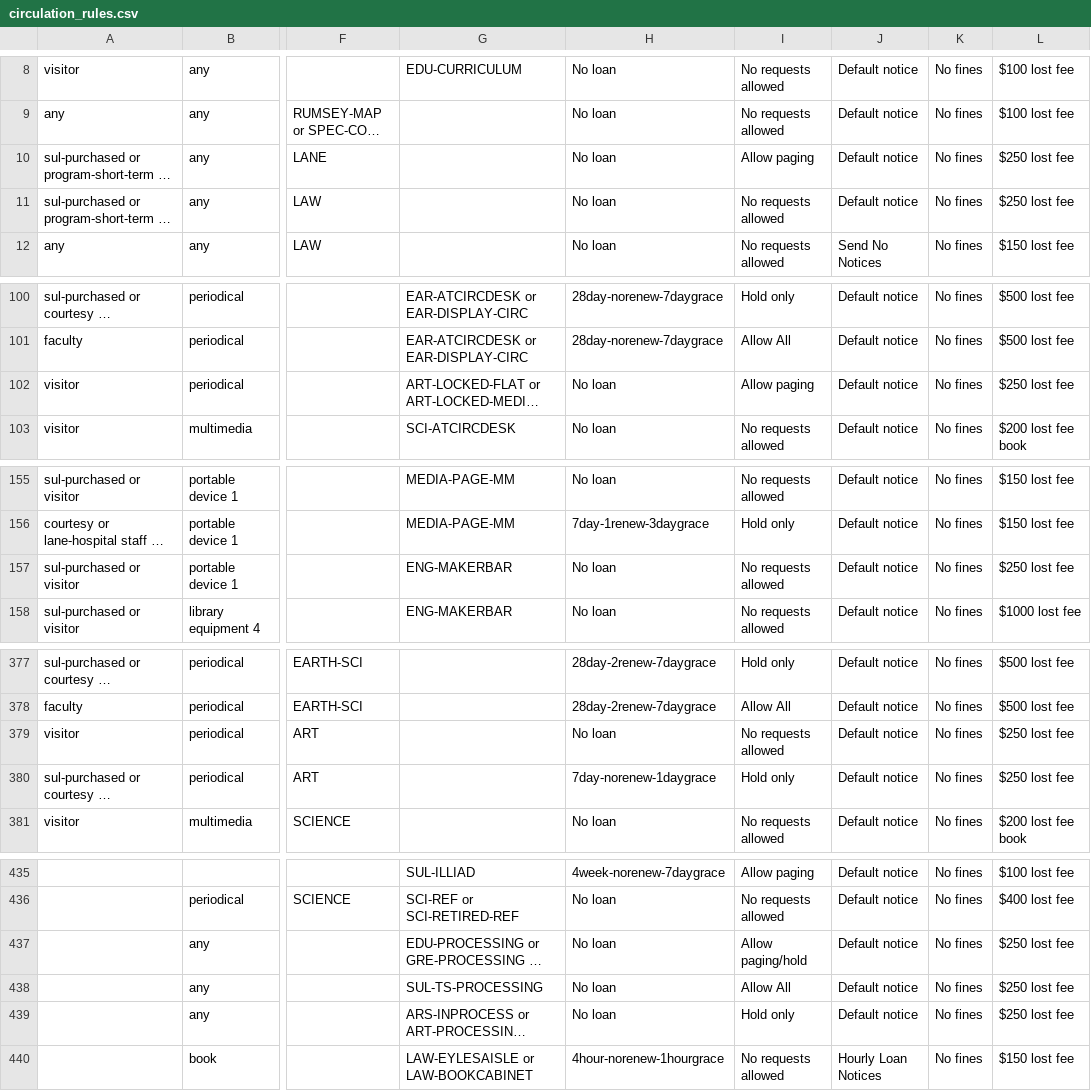
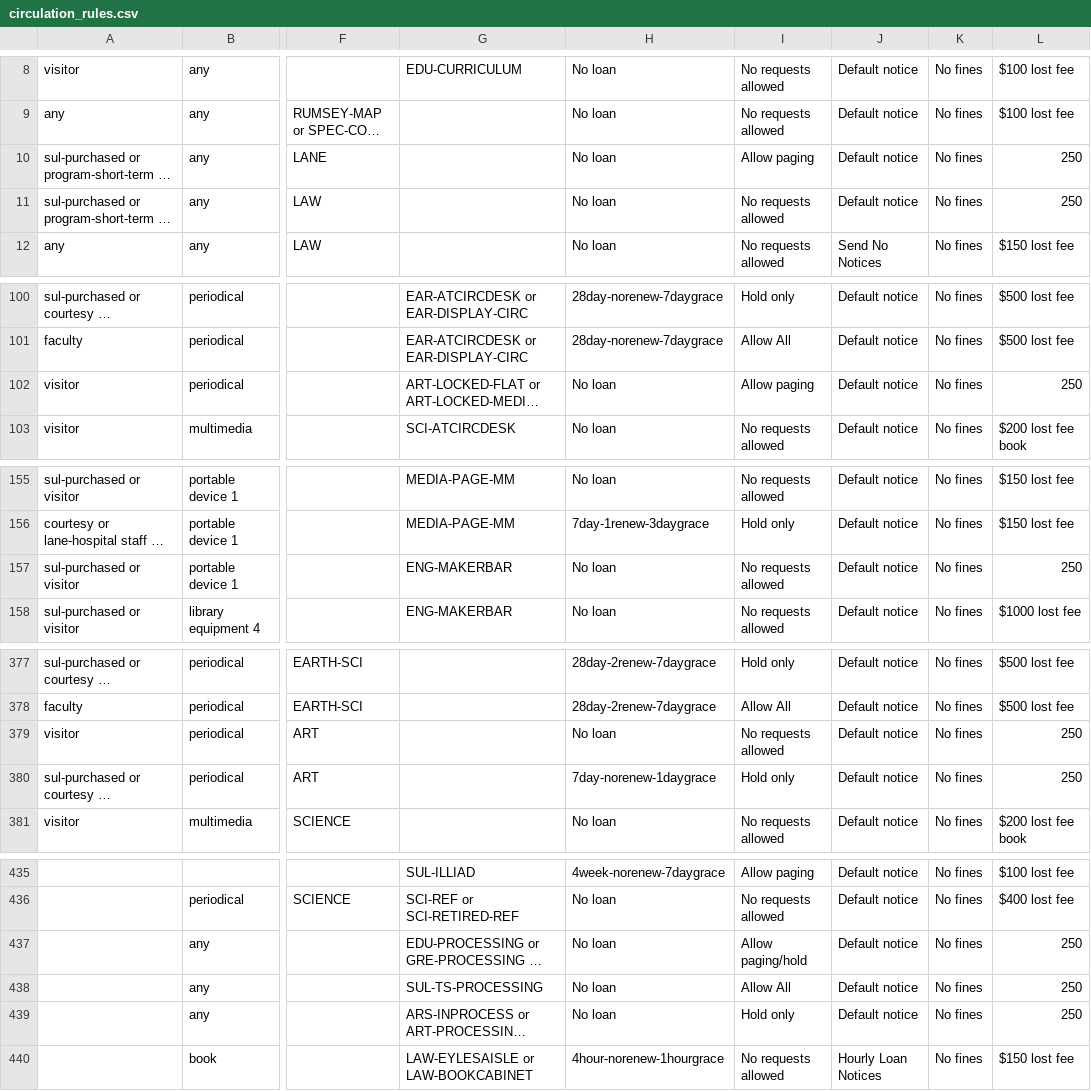
Before and after one commit to sul-dlss/sul-requests, a CSV file: config/folio/prod/circulation_rules.csv, drawn as a sheet; only a part is shown, gaps mark what is left out; long unchanged cells end in …; the diff covers the shown part only; the diff names each change by its address in the sheet, - before the commit and + after, or states it on an @@ line.

```diff
--- a/config/folio/prod/circulation_rules.csv
+++ b/config/folio/prod/circulation_rules.csv
-L10:L11: $250 lost fee
+L10:L11: 250
-L102: $250 lost fee
+L102: 250
-L157: $250 lost fee
+L157: 250
-L379:L380: $250 lost fee
+L379:L380: 250
-L437:L439: $250 lost fee
+L437:L439: 250
```
Also changed, not shown: 26 edited cells elsewhere in this file, 1 other file.
